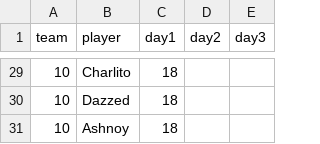
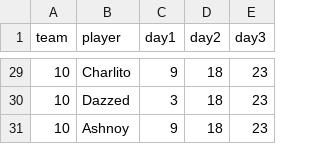
Before and after one commit to CharlieAprog/Brawlstars-EdenStats, a CSV file: data/01_new_eden/03_weekly_data/week3-NE.csv, drawn as a sheet; only a part is shown, gaps mark what is left out; the diff covers the shown part only.

```diff
--- a/data/01_new_eden/03_weekly_data/week3-NE.csv
+++ b/data/01_new_eden/03_weekly_data/week3-NE.csv
@@ -29,3 +29,3 @@ team,player,day1,day2,day3
-10,Charlito,18,,
-10,Dazzed,18,,
-10,Ashnoy,18,,
+10,Charlito,9,18,23
+10,Dazzed,3,18,23
+10,Ashnoy,9,18,23
```
Also changed, not shown: 1 added row, 1 removed row and 69 edited cells elsewhere in this file, data/01_new_eden/01_player_performance/players_new_eden.csv, data/01_new_eden/03_weekly_data/week1-NE.csv, 18 other files.
